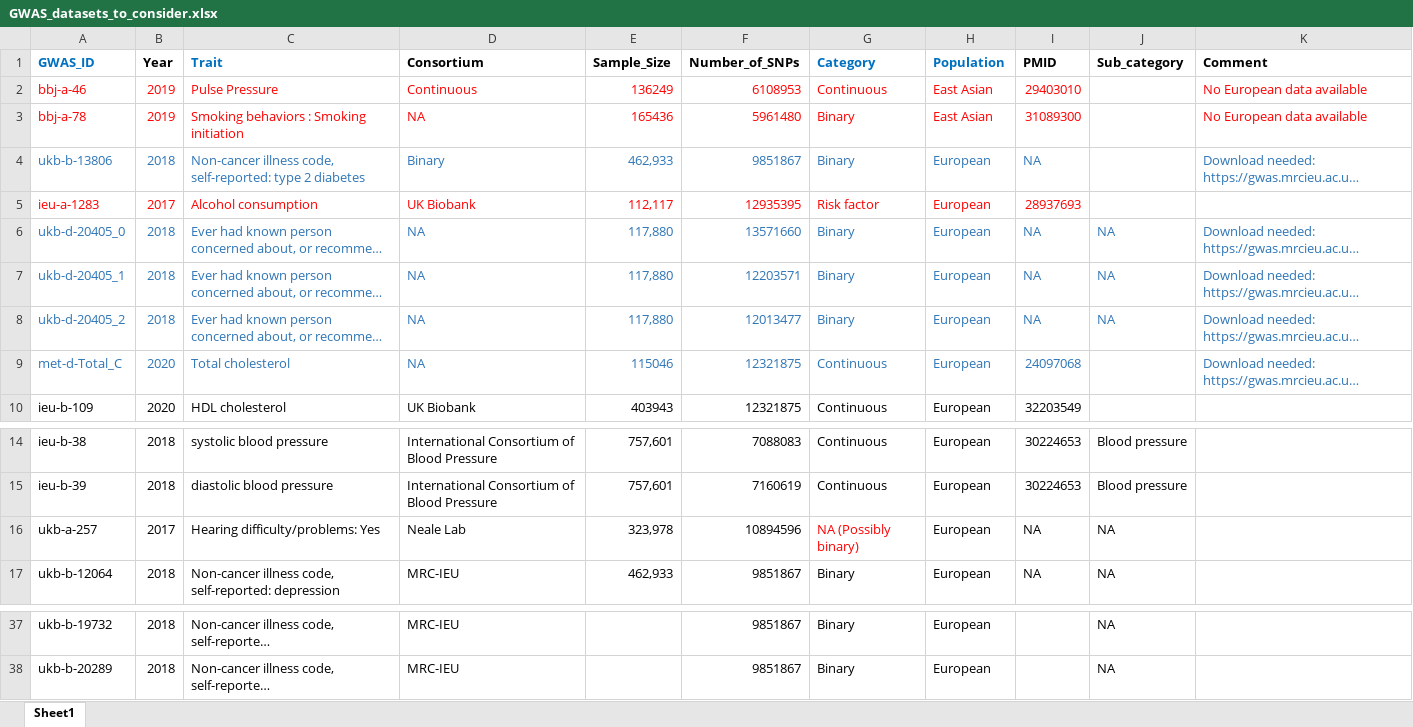
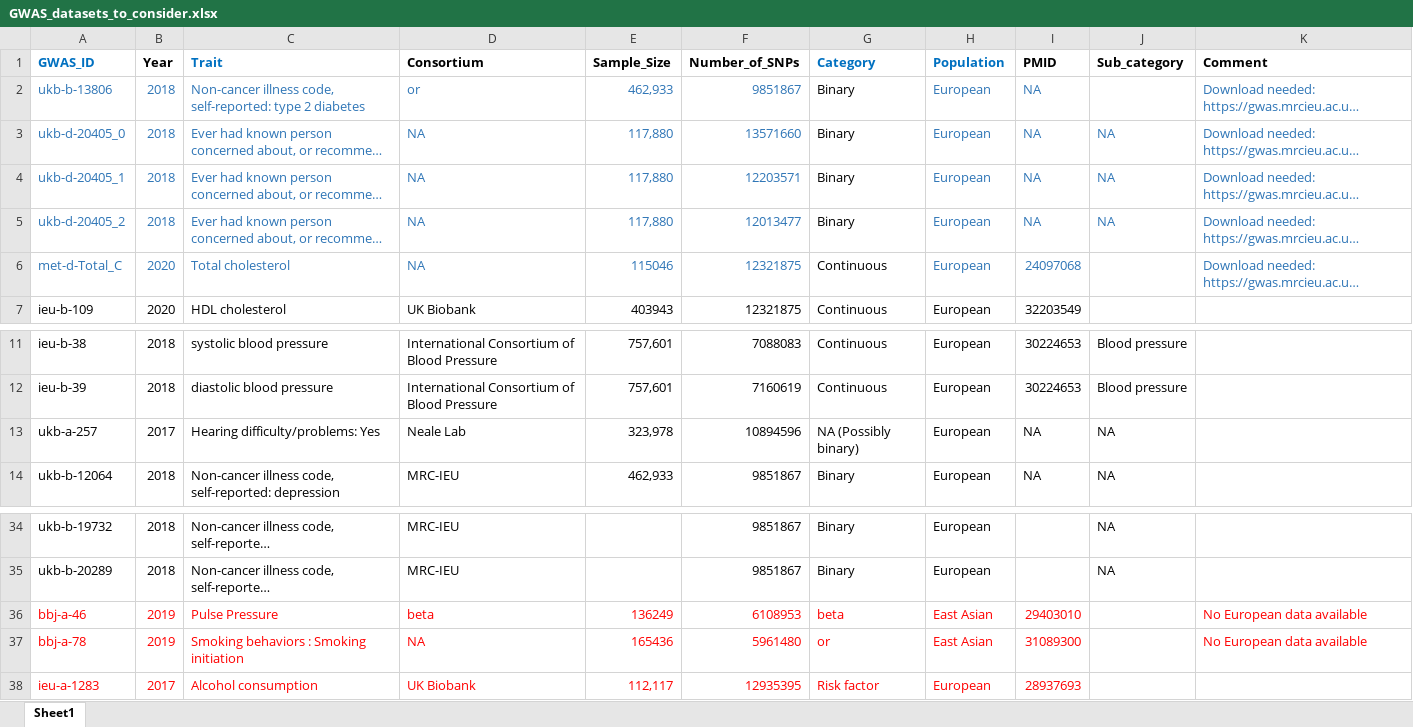
Before and after one commit to Mashiatmm/AD_Project_Thesis, an Excel workbook: genetic data/GWAS_datasets_to_consider.xlsx, sheet Sheet1, drawn as a sheet; only a part is shown, gaps mark what is left out; long unchanged cells end in …; values as stored, in another font and other column widths than the file's, no borders; removed rows and columns are numbered as before the commit, all else as after; the diff names each change by its address in the sheet, - before the commit and + after, or states it on an @@ line.

```diff
--- a/genetic data/GWAS_datasets_to_consider.xlsx (sheet Sheet1)
+++ b/genetic data/GWAS_datasets_to_consider.xlsx (sheet Sheet1)
-row 2: bbj-a-46 | 2019 | Pulse Pressure | Continuous | 136249 | 6108953 | Continuous | East Asian | 29403010 |  | No European data available
-row 3: bbj-a-78 | 2019 | Smoking behaviors : Smoking initiation | NA | 165436 | 5961480 | Binary | East Asian | 31089300 |  | No European data available
-D2 (Consortium): Binary
+D2 (Consortium): or
-G2 text colour: #2E75B6
+G2 text colour: black
-G3:G6 text colour: #2E75B6
+G3:G6 text colour: black
-G13 text colour: #FF0000
+G13 text colour: black
+row 36: bbj-a-46 | 2019 | Pulse Pressure | beta | 136249 | 6108953 | beta | East Asian | 29403010 |  | No European data available
+row 37: bbj-a-78 | 2019 | Smoking behaviors : Smoking initiation | NA | 165436 | 5961480 | or | East Asian | 31089300 |  | No European data available
@@ row 5 moved to row 38: ieu-a-1283 @@
```
Also changed, not shown: 36 other files.
